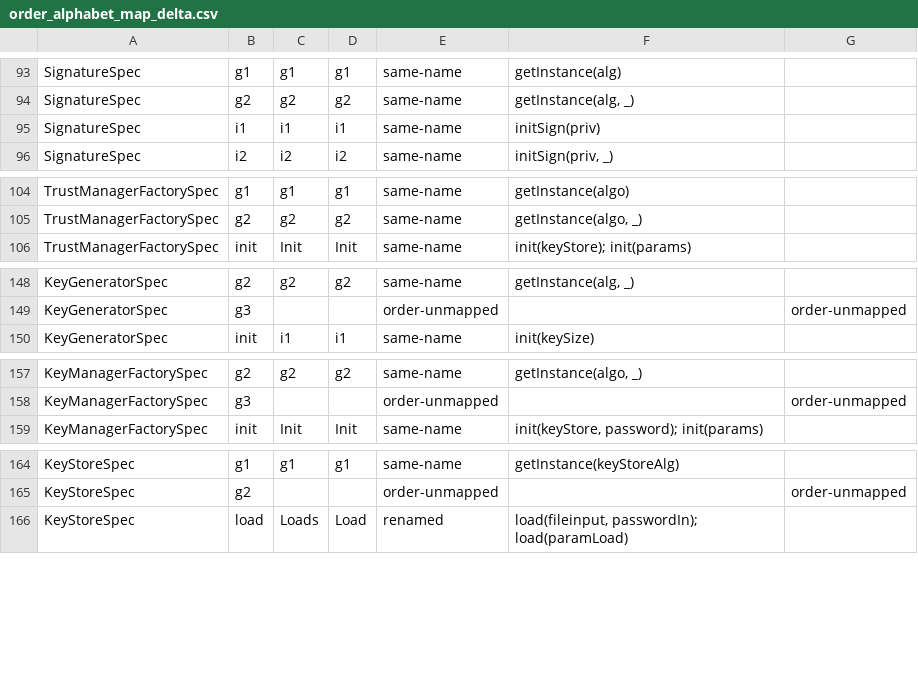
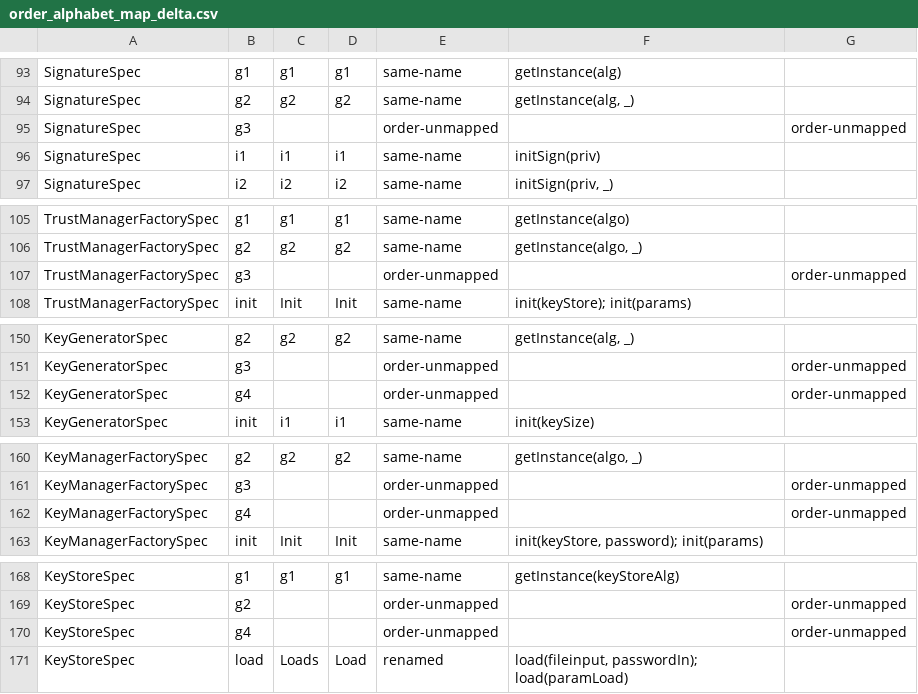
Before and after one commit to PAMunb/rvsec, a CSV file: rv-android/data/jca_android/order_alphabet_map_delta.csv, drawn as a sheet; only a part is shown, gaps mark what is left out; the diff covers the shown part only; the diff names each change by its address in the sheet, - before the commit and + after, or states it on an @@ line.

```diff
--- a/rv-android/data/jca_android/order_alphabet_map_delta.csv
+++ b/rv-android/data/jca_android/order_alphabet_map_delta.csv
+row 95: SignatureSpec | g3 |  |  | order-unmapped |  | order-unmapped
+row 107: TrustManagerFactorySpec | g3 |  |  | order-unmapped |  | order-unmapped
+row 152: KeyGeneratorSpec | g4 |  |  | order-unmapped |  | order-unmapped
+row 162: KeyManagerFactorySpec | g4 |  |  | order-unmapped |  | order-unmapped
+row 170: KeyStoreSpec | g4 |  |  | order-unmapped |  | order-unmapped
```
Also changed, not shown: 2 added rows elsewhere in this file, rv-android/data/jca_android/order_alphabet_map.csv, rv-android/data/jca_android/order_alphabet_map_expert.csv, 38 other files.
